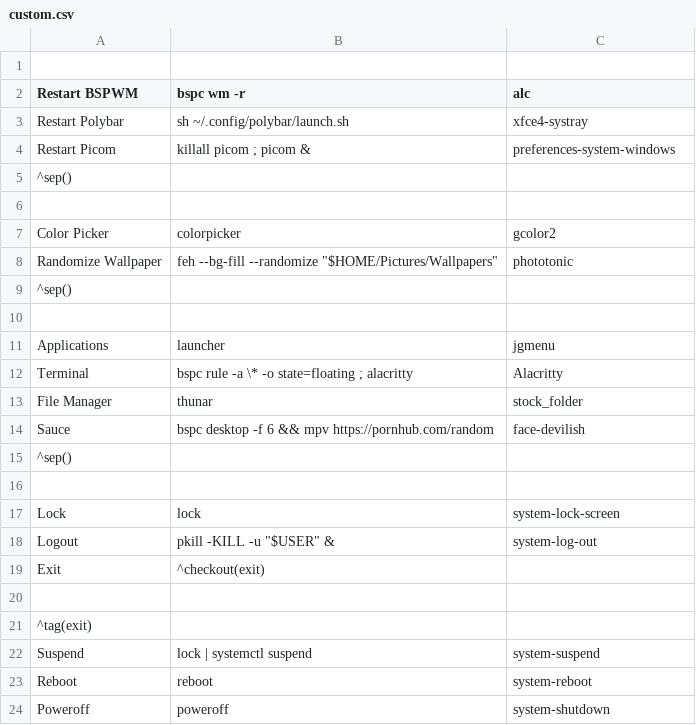
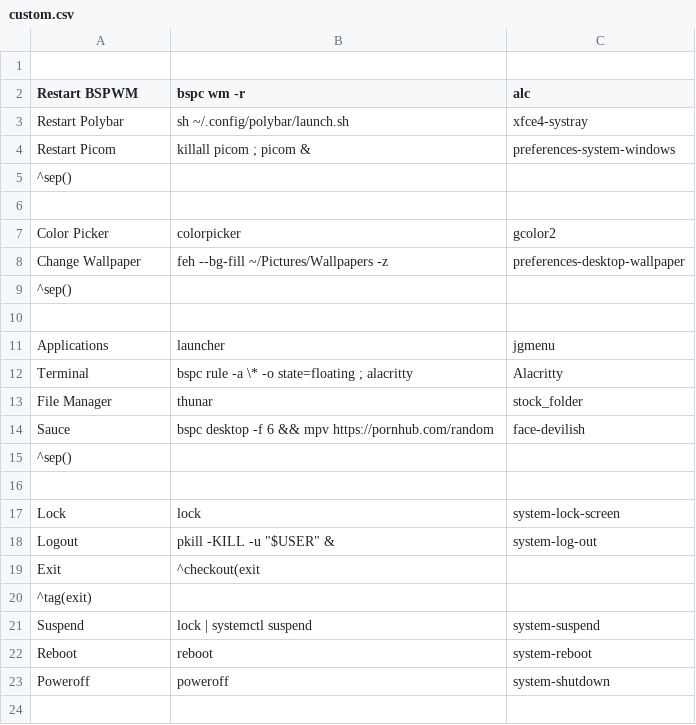
Before and after one commit to juminai/bspdots, a CSV file: config/jgmenu/custom.csv, drawn as a sheet.

Commit message:
nandemoi

```diff
--- a/config/jgmenu/custom.csv
+++ b/config/jgmenu/custom.csv
@@ -7,3 +7,3 @@ Restart Picom,killall picom ; picom &,preferences-system-windows
 Color Picker,colorpicker,gcolor2
-Randomize Wallpaper,feh --bg-fill --randomize "$HOME/Pictures/Wallpapers",phototonic
+Change Wallpaper,feh --bg-fill ~/Pictures/Wallpapers -z,preferences-desktop-wallpaper
 ^sep()
@@ -18,4 +18,3 @@ Lock,lock,system-lock-screen
 Logout,pkill -KILL -u "$USER" &,system-log-out
-Exit,^checkout(exit)
-
+Exit,^checkout(exit
 ^tag(exit)
```
